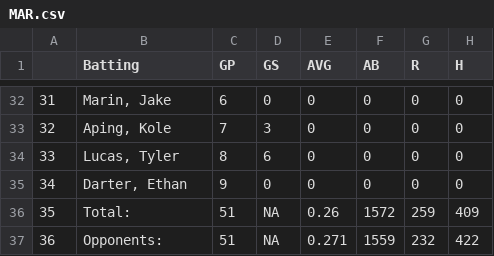
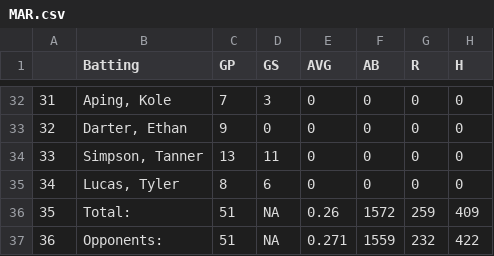
Before and after one commit to MathAtGrace/CrossRoads-Baseball, a CSV file: Data/Batting/MAR.csv, drawn as a sheet; only a part is shown, gaps mark what is left out; the diff covers the shown part only; the diff names each change by its address in the sheet, - before the commit and + after, or states it on an @@ line.

```diff
--- a/Data/Batting/MAR.csv
+++ b/Data/Batting/MAR.csv
-B32 (Batting): Marin, Jake
+B32 (Batting): Aping, Kole
-C32 (GP): 6
+C32 (GP): 7
-D32 (GS): 0
+D32 (GS): 3
-B33 (Batting): Aping, Kole
+B33 (Batting): Darter, Ethan
-C33 (GP): 7
+C33 (GP): 9
-D33 (GS): 3
+D33 (GS): 0
-B34 (Batting): Lucas, Tyler
+B34 (Batting): Simpson, Tanner
-C34 (GP): 8
+C34 (GP): 13
-D34 (GS): 6
+D34 (GS): 11
-B35 (Batting): Darter, Ethan
+B35 (Batting): Lucas, Tyler
-C35 (GP): 9
+C35 (GP): 8
-D35 (GS): 0
+D35 (GS): 6
```
Also changed, not shown: 32 edited cells elsewhere in this file, Data/Batting/BC.csv, Data/Batting/GOC.csv, 22 other files.
